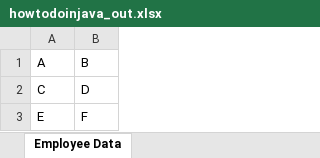
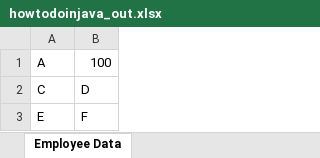
Before and after one commit to avayambalk/edurekaNareshclone, an Excel workbook: howtodoinjava_out.xlsx, sheet Employee Data, drawn as a sheet; values as stored, in another font and other column widths than the file's, no borders; the diff names each change by its address in the sheet, - before the commit and + after, or states it on an @@ line.

```diff
--- a/howtodoinjava_out.xlsx (sheet Employee Data)
+++ b/howtodoinjava_out.xlsx (sheet Employee Data)
-B1: B
+B1: 100
```
Also changed, not shown: 49 other files.
